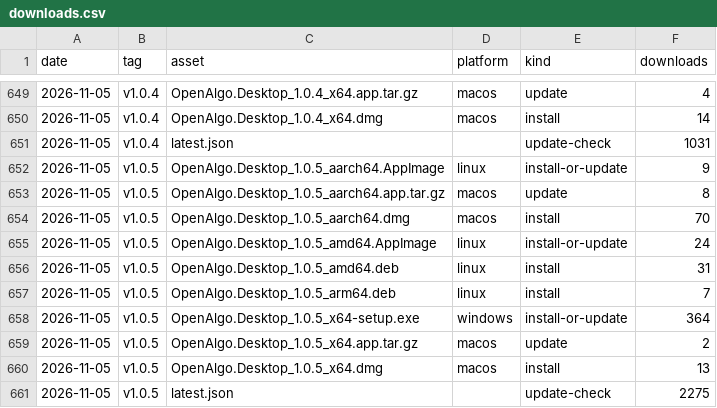
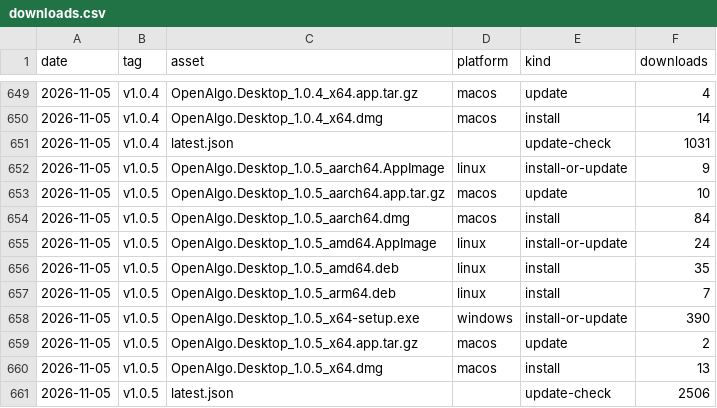
Before and after one commit to marketcalls/openalgo-desktop, a CSV file: downloads.csv, drawn as a sheet; only a part is shown, gaps mark what is left out.

```diff
--- a/downloads.csv
+++ b/downloads.csv
@@ -652,10 +652,10 @@ date,tag,asset,platform,kind,downloads
 2026-11-05,v1.0.5,OpenAlgo.Desktop_1.0.5_aarch64.AppImage,linux,install-or-update,9
-2026-11-05,v1.0.5,OpenAlgo.Desktop_1.0.5_aarch64.app.tar.gz,macos,update,8
-2026-11-05,v1.0.5,OpenAlgo.Desktop_1.0.5_aarch64.dmg,macos,install,70
+2026-11-05,v1.0.5,OpenAlgo.Desktop_1.0.5_aarch64.app.tar.gz,macos,update,10
+2026-11-05,v1.0.5,OpenAlgo.Desktop_1.0.5_aarch64.dmg,macos,install,84
 2026-11-05,v1.0.5,OpenAlgo.Desktop_1.0.5_amd64.AppImage,linux,install-or-update,24
-2026-11-05,v1.0.5,OpenAlgo.Desktop_1.0.5_amd64.deb,linux,install,31
+2026-11-05,v1.0.5,OpenAlgo.Desktop_1.0.5_amd64.deb,linux,install,35
 2026-11-05,v1.0.5,OpenAlgo.Desktop_1.0.5_arm64.deb,linux,install,7
-2026-11-05,v1.0.5,OpenAlgo.Desktop_1.0.5_x64-setup.exe,windows,install-or-update,364
+2026-11-05,v1.0.5,OpenAlgo.Desktop_1.0.5_x64-setup.exe,windows,install-or-update,390
 2026-11-05,v1.0.5,OpenAlgo.Desktop_1.0.5_x64.app.tar.gz,macos,update,2
 2026-11-05,v1.0.5,OpenAlgo.Desktop_1.0.5_x64.dmg,macos,install,13
-2026-11-05,v1.0.5,latest.json,,update-check,2275
+2026-11-05,v1.0.5,latest.json,,update-check,2506
```
Also changed, not shown: 4 other files.
